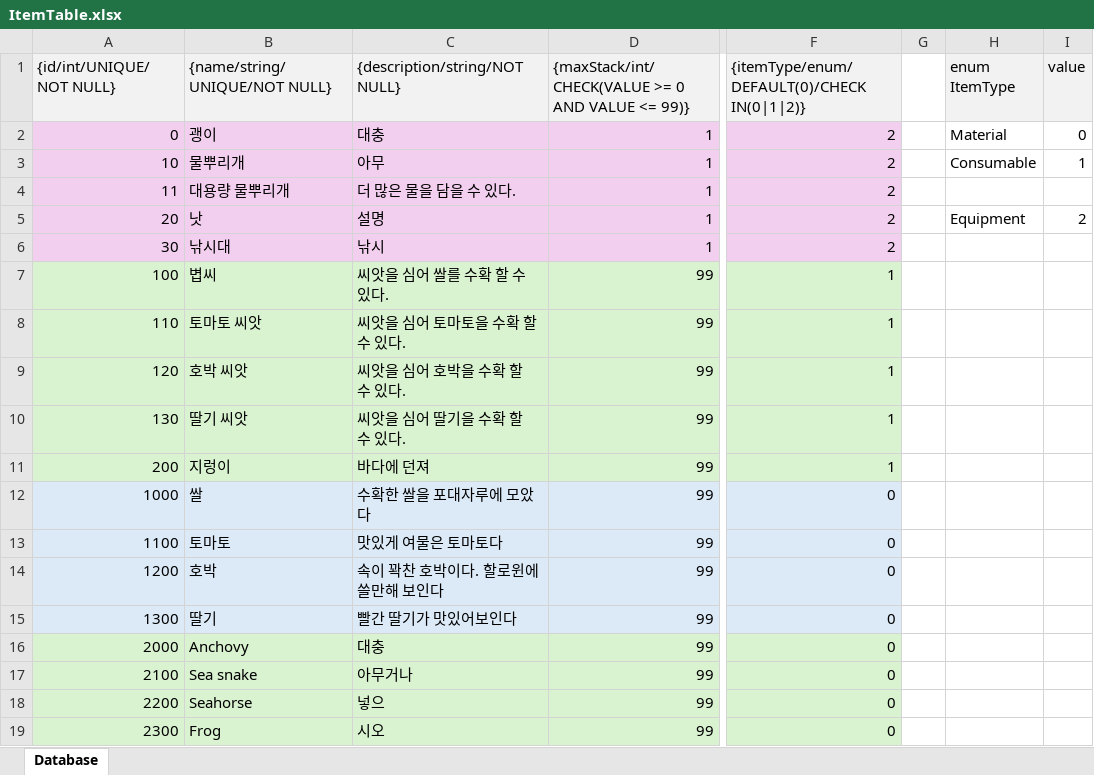
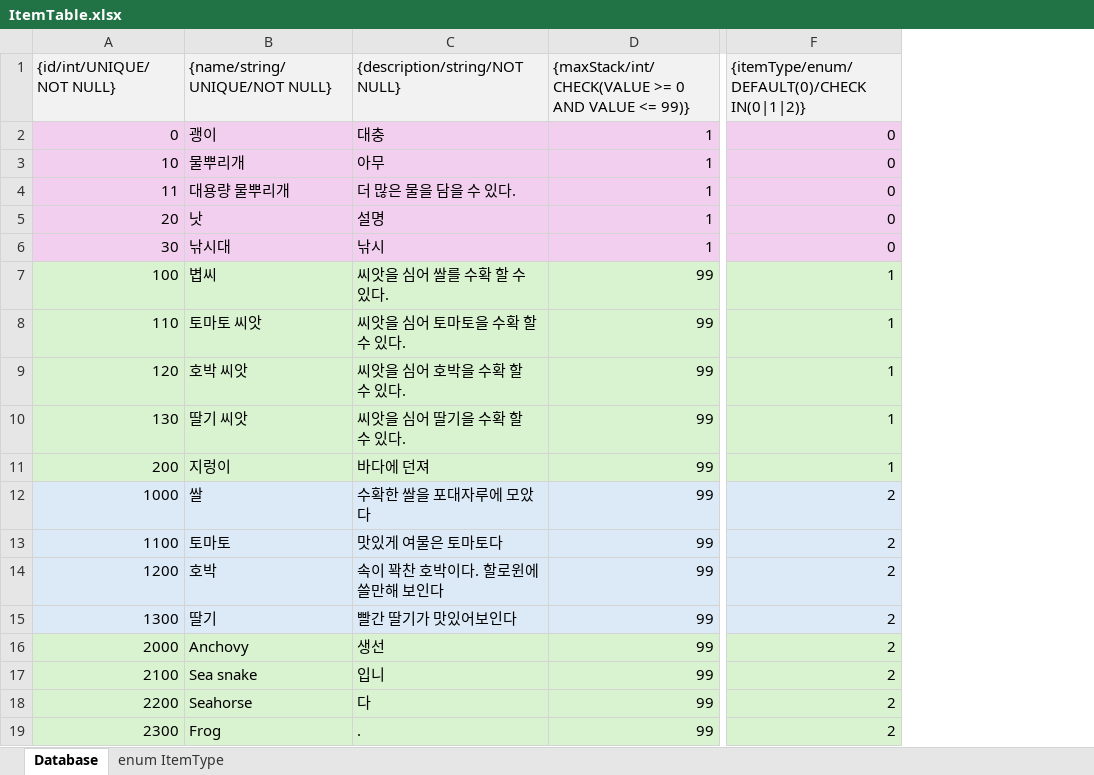
Before and after one commit to jhyun0205/Farm, an Excel workbook: Assets/Project/Csv/Item/ItemTable.xlsx, sheet Database, drawn as a sheet; only a part is shown, gaps mark what is left out; values as stored, in another font and other column widths than the file's, no borders; the diff names each change by its address in the sheet, - before the commit and + after, or states it on an @@ line.

Commit message:
refactor: enum ItemType의 순서를 id 순서로 변경

```diff
--- a/Assets/Project/Csv/Item/ItemTable.xlsx (sheet Database)
+++ b/Assets/Project/Csv/Item/ItemTable.xlsx (sheet Database)
+sheet tab: enum ItemType
-column G, empty
-column H (enum ItemType), rows 2-5: Material | Consumable |  | Equipment
-column I (value), rows 2-5: 0 | 1 |  | 2
-F2:F6: 2
+F2:F6: 0
-F12:F19: 0
+F12:F19: 2
-C16 ({description/string/NOT NULL}): 대충
+C16 ({description/string/NOT NULL}): 생선
-C17 ({description/string/NOT NULL}): 아무거나
+C17 ({description/string/NOT NULL}): 입니
-C18 ({description/string/NOT NULL}): 넣으
+C18 ({description/string/NOT NULL}): 다
-C19 ({description/string/NOT NULL}): 시오
+C19 ({description/string/NOT NULL}): .
```
Also changed, not shown: 6 other files.
